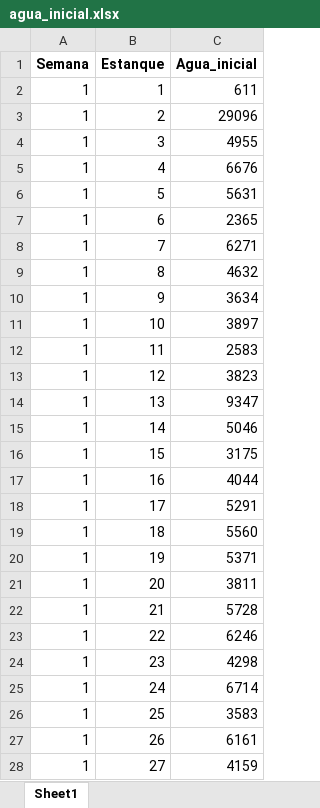
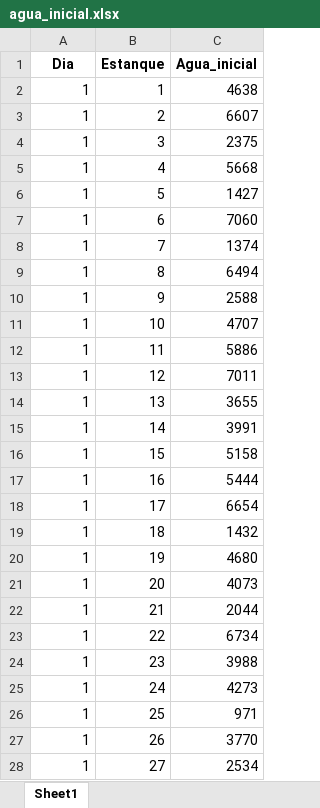
Before and after one commit to dasobarzo/Petorca_optimizacion, an Excel workbook: agua_inicial.xlsx, sheet Sheet1, drawn as a sheet; only a part is shown; values as stored, in another font and other column widths than the file's, no borders; the diff covers the shown part only; the diff names each change by its address in the sheet, - before the commit and + after, or states it on an @@ line.

```diff
--- a/agua_inicial.xlsx (sheet Sheet1)
+++ b/agua_inicial.xlsx (sheet Sheet1)
-A1: Semana
+A1: Dia
-C2 (Agua_inicial): 611
+C2 (Agua_inicial): 4638
-C3 (Agua_inicial): 29096
+C3 (Agua_inicial): 6607
-C4 (Agua_inicial): 4955
+C4 (Agua_inicial): 2375
-C5 (Agua_inicial): 6676
+C5 (Agua_inicial): 5668
-C6 (Agua_inicial): 5631
+C6 (Agua_inicial): 1427
-C7 (Agua_inicial): 2365
+C7 (Agua_inicial): 7060
-C8 (Agua_inicial): 6271
+C8 (Agua_inicial): 1374
-C9 (Agua_inicial): 4632
+C9 (Agua_inicial): 6494
-C10 (Agua_inicial): 3634
+C10 (Agua_inicial): 2588
-C11 (Agua_inicial): 3897
+C11 (Agua_inicial): 4707
-C12 (Agua_inicial): 2583
+C12 (Agua_inicial): 5886
-C13 (Agua_inicial): 3823
+C13 (Agua_inicial): 7011
-C14 (Agua_inicial): 9347
+C14 (Agua_inicial): 3655
-C15 (Agua_inicial): 5046
+C15 (Agua_inicial): 3991
-C16 (Agua_inicial): 3175
+C16 (Agua_inicial): 5158
-C17 (Agua_inicial): 4044
+C17 (Agua_inicial): 5444
-C18 (Agua_inicial): 5291
+C18 (Agua_inicial): 6654
-C19 (Agua_inicial): 5560
+C19 (Agua_inicial): 1432
-C20 (Agua_inicial): 5371
+C20 (Agua_inicial): 4680
-C21 (Agua_inicial): 3811
+C21 (Agua_inicial): 4073
-C22 (Agua_inicial): 5728
+C22 (Agua_inicial): 2044
-C23 (Agua_inicial): 6246
+C23 (Agua_inicial): 6734
-C24 (Agua_inicial): 4298
+C24 (Agua_inicial): 3988
-C25 (Agua_inicial): 6714
+C25 (Agua_inicial): 4273
-C26 (Agua_inicial): 3583
+C26 (Agua_inicial): 971
-C27 (Agua_inicial): 6161
+C27 (Agua_inicial): 3770
-C28 (Agua_inicial): 4159
+C28 (Agua_inicial): 2534
```
Also changed, not shown: 97 edited cells elsewhere in this sheet, estanques_de_familias.xlsx, 7 other files.
